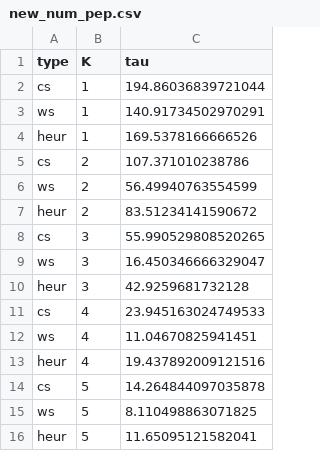
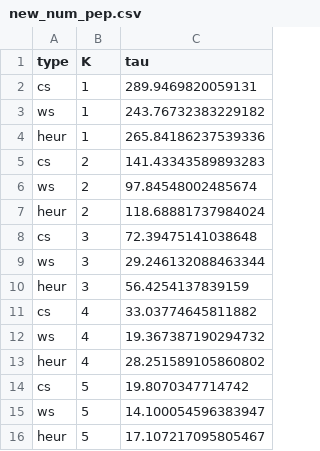
Before and after one commit to stellatogrp/algorithm_verification, a CSV file: paper_experiments/NUM/data/new_num_pep.csv, drawn as a sheet.

```diff
--- a/paper_experiments/NUM/data/new_num_pep.csv
+++ b/paper_experiments/NUM/data/new_num_pep.csv
@@ -1,16 +1,16 @@
 type,K,tau
-cs,1,194.86036839721044
-ws,1,140.91734502970291
-heur,1,169.5378166666526
-cs,2,107.371010238786
-ws,2,56.49940763554599
-heur,2,83.51234141590672
-cs,3,55.990529808520265
-ws,3,16.450346666329047
-heur,3,42.9259681732128
-cs,4,23.945163024749533
-ws,4,11.04670825941451
-heur,4,19.437892009121516
-cs,5,14.264844097035878
-ws,5,8.110498863071825
-heur,5,11.65095121582041
+cs,1,289.9469820059131
+ws,1,243.76732383229182
+heur,1,265.84186237539336
+cs,2,141.43343589893283
+ws,2,97.84548002485674
+heur,2,118.68881737984024
+cs,3,72.39475141038648
+ws,3,29.246132088463344
+heur,3,56.4254137839159
+cs,4,33.03774645811882
+ws,4,19.367387190294732
+heur,4,28.251589105860802
+cs,5,19.8070347714742
+ws,5,14.100054596383947
+heur,5,17.107217095805467
```
Also changed, not shown: paper_experiments/NUM/data/new_num_sampmax.csv.
